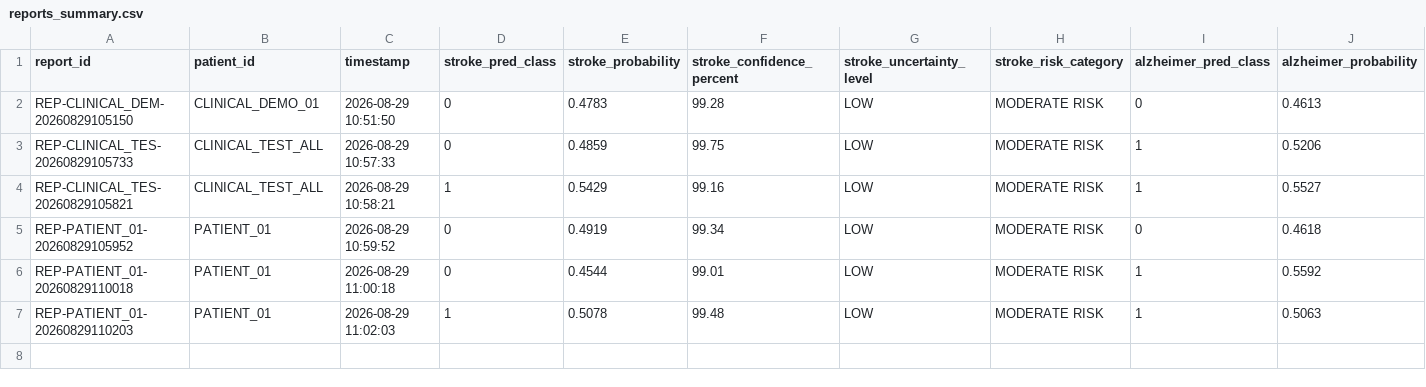
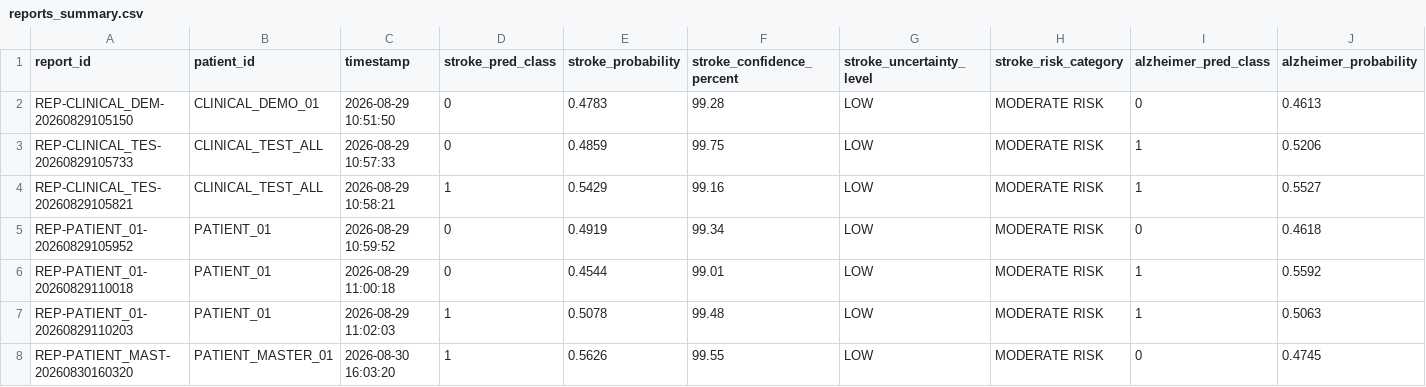
Before and after one commit to prathamCEC/MAJOR-PROJECT, a CSV file: project_backend/phase_11_report_generator/outputs/reports/summary/reports_summary.csv, drawn as a sheet; only a part is shown; rows hold the shown columns only; the diff names each change by its address in the sheet, - before the commit and + after, or states it on an @@ line.

```diff
--- a/project_backend/phase_11_report_generator/outputs/reports/summary/reports_summary.csv
+++ b/project_backend/phase_11_report_generator/outputs/reports/summary/reports_summary.csv
+row 8: REP-PATIENT_MAST-20260830160320 | PATIENT_MASTER_01 | 2026-08-30 16:03:20 | 1 | 0.5626 | 99.55 | LOW | MODERATE RISK | 0 | 0.4745
```
Also changed, not shown: project_backend/backend/reports/summary/reports_summary.csv, 10 other files.
